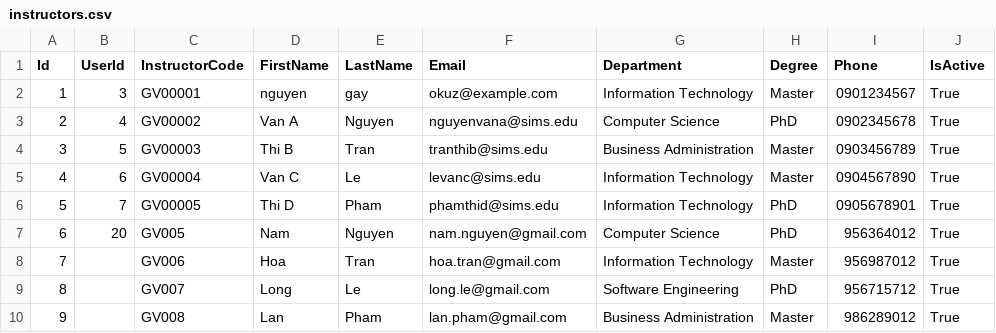
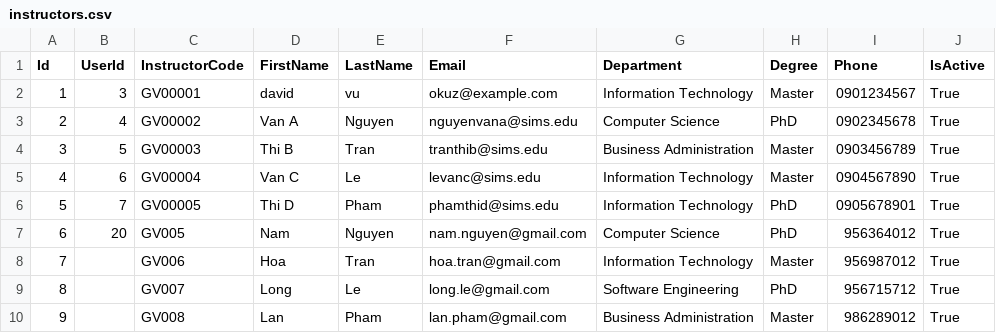
Before and after one commit to aaron-ACY/SIMS, a CSV file: SIMS-v2/SIMS-BackEnd/Data/instructors.csv, drawn as a sheet; only a part is shown; the diff names each change by its address in the sheet, - before the commit and + after, or states it on an @@ line.

```diff
--- a/SIMS-v2/SIMS-BackEnd/Data/instructors.csv
+++ b/SIMS-v2/SIMS-BackEnd/Data/instructors.csv
-D2 (FirstName): nguyen
+D2 (FirstName): david
-E2 (LastName): gay
+E2 (LastName): vu
```
Also changed, not shown: SIMS-v2/SIMS-BackEnd/Data/enrollments.csv, SIMS-v2/SIMS-BackEnd/Data/grades.csv, 5 other files.
